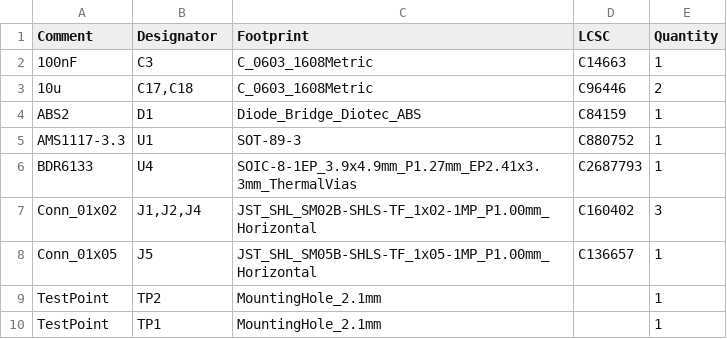
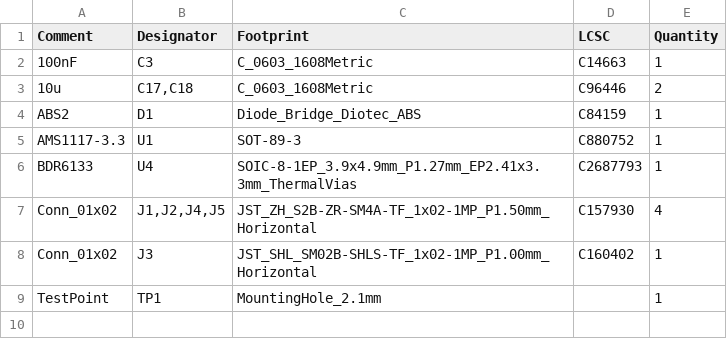
Before and after one commit to ABaboshin/IoTrains, a CSV file: hardware/ldo/jlcpcb/production_files/BOM-ldo.csv, drawn as a sheet.

```diff
--- a/hardware/ldo/jlcpcb/production_files/BOM-ldo.csv
+++ b/hardware/ldo/jlcpcb/production_files/BOM-ldo.csv
@@ -6,5 +6,4 @@ AMS1117-3.3,U1,SOT-89-3,C880752,1
 BDR6133,U4,SOIC-8-1EP_3.9x4.9mm_P1.27mm_EP2.41x3.3mm_ThermalVias,C2687793,1
-Conn_01x02,"J1,J2,J4",JST_SHL_SM02B-SHLS-TF_1x02-1MP_P1.00mm_Horizontal,C160402,3
-Conn_01x05,J5,JST_SHL_SM05B-SHLS-TF_1x05-1MP_P1.00mm_Horizontal,C136657,1
-TestPoint,TP2,MountingHole_2.1mm,,1
+Conn_01x02,"J1,J2,J4,J5",JST_ZH_S2B-ZR-SM4A-TF_1x02-1MP_P1.50mm_Horizontal,C157930,4
+Conn_01x02,J3,JST_SHL_SM02B-SHLS-TF_1x02-1MP_P1.00mm_Horizontal,C160402,1
 TestPoint,TP1,MountingHole_2.1mm,,1
```
Also changed, not shown: 20 other files.
